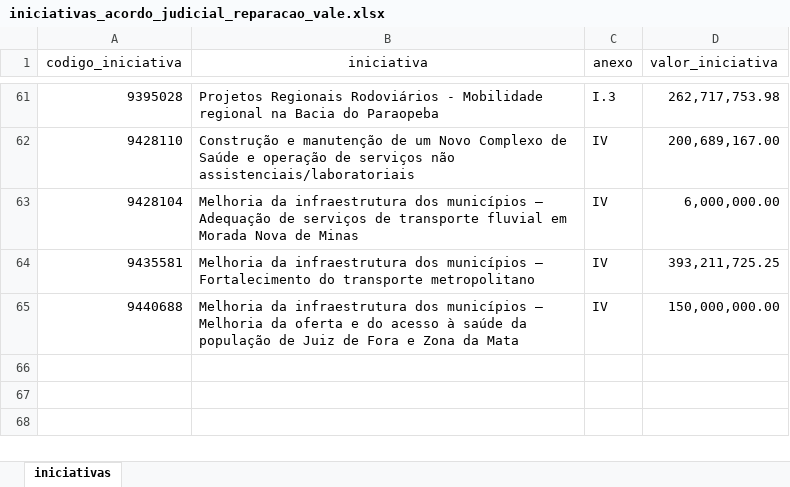
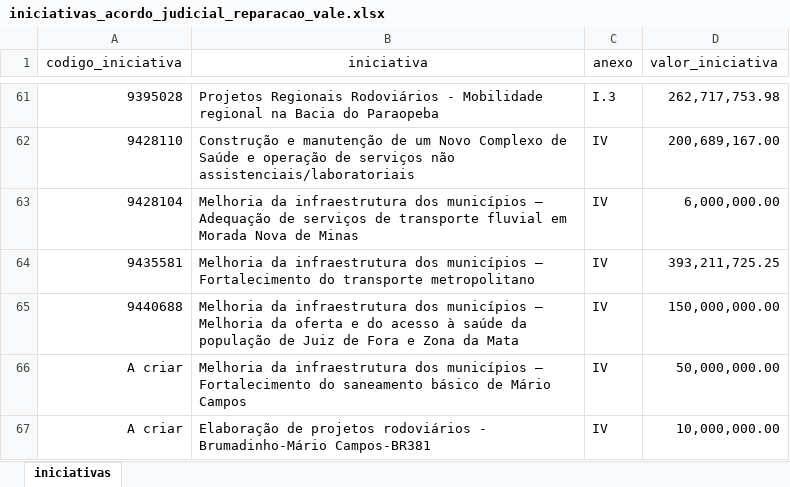
Before and after one commit to transparencia-mg/acordo-judicial-reparacao-vale-iniciativas, an Excel workbook: upload/iniciativas_acordo_judicial_reparacao_vale.xlsx, sheet iniciativas, drawn as a sheet; only a part is shown, gaps mark what is left out; values as stored, in another font and other column widths than the file's, no borders; the diff names each change by its address in the sheet, - before the commit and + after, or states it on an @@ line.

Commit message:
Add files via upload

```diff
--- a/upload/iniciativas_acordo_judicial_reparacao_vale.xlsx (sheet iniciativas)
+++ b/upload/iniciativas_acordo_judicial_reparacao_vale.xlsx (sheet iniciativas)
+row 66: A criar | Melhoria da infraestrutura dos municípios – Fortalecimento do saneamento básico de Mário Campos | IV | 50,000,000.00
+row 67: A criar | Elaboração de projetos rodoviários - Brumadinho-Mário Campos-BR381 | IV | 10,000,000.00
```
